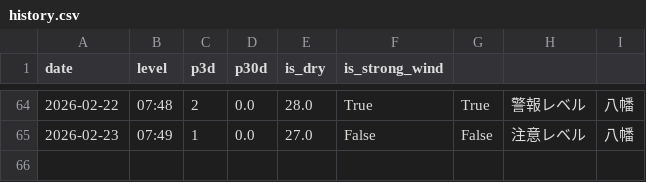
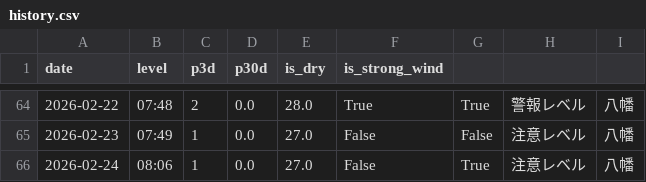
Before and after one commit to ryo0905jumpih-sys/kitakyuushuusi, a CSV file: data/history.csv, drawn as a sheet; only a part is shown, gaps mark what is left out.

```diff
--- a/data/history.csv
+++ b/data/history.csv
@@ -65 +65,2 @@ date,level,p3d,p30d,is_dry,is_strong_wind
 2026-02-23,07:49,1,0.0,27.0,False,False,注意レベル,八幡
+2026-02-24,08:06,1,0.0,27.0,False,True,注意レベル,八幡
```
Also changed, not shown: 2 other files.
